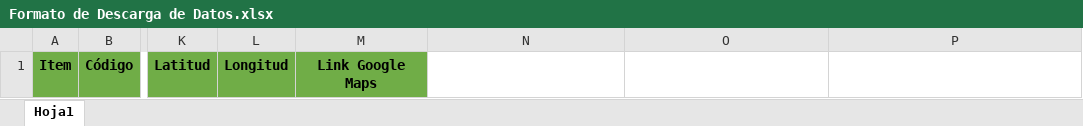
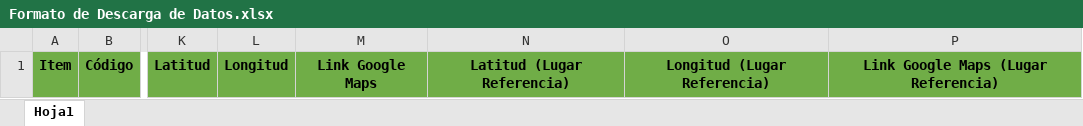
Before and after one commit to Jhonnymv/Gestiona, an Excel workbook: GestionAmbiental/wwwroot/ExcelTemplates/AvistamientoFauna/Formato de Descarga de Datos.xlsx, sheet Hoja1, drawn as a sheet; only a part is shown, gaps mark what is left out; values as stored, in another font and other column widths than the file's, no borders; the diff names each change by its address in the sheet, - before the commit and + after, or states it on an @@ line.

Commit message:
Correcciones JPGE a JPEG. Se agregó un convertidor de coordenadas UTM a latitud y longitud.

```diff
--- a/GestionAmbiental/wwwroot/ExcelTemplates/AvistamientoFauna/Formato de Descarga de Datos.xlsx (sheet Hoja1)
+++ b/GestionAmbiental/wwwroot/ExcelTemplates/AvistamientoFauna/Formato de Descarga de Datos.xlsx (sheet Hoja1)
-N1: (empty)
+N1: Latitud (Lugar Referencia)
-N1:P1 fill: none
+N1:P1 fill: #70AD47
-O1: (empty)
+O1: Longitud (Lugar Referencia)
-P1: (empty)
+P1: Link Google Maps (Lugar Referencia)
```
Also changed, not shown: 43 other files.
